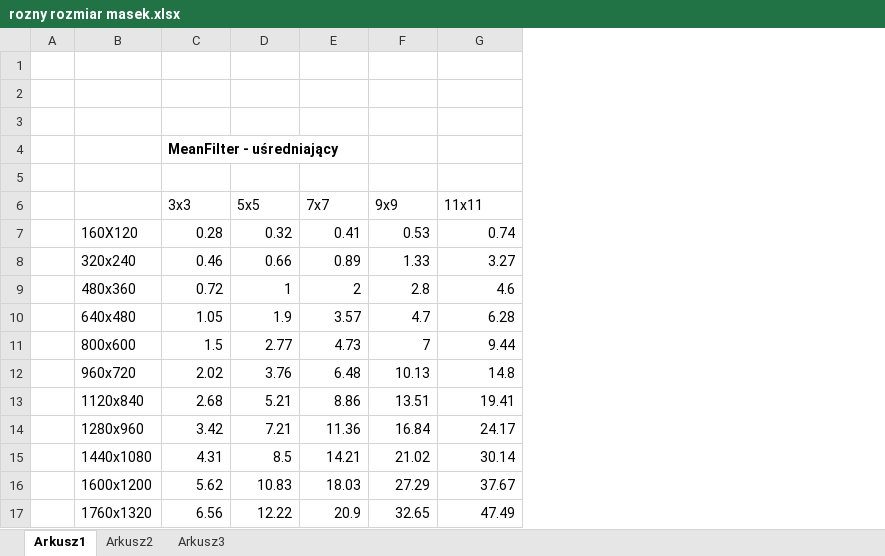
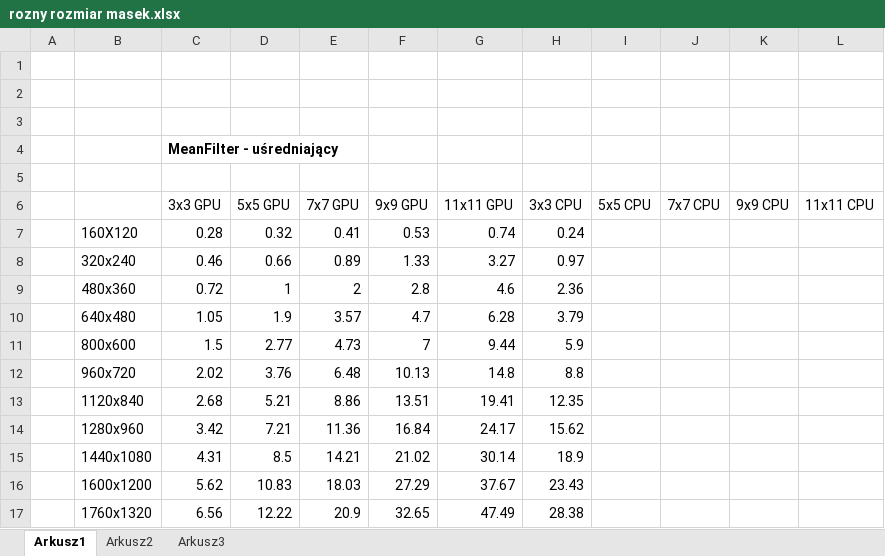
Before and after one commit to mateuszpruchniak/gpuprocessor, an Excel workbook: rozny rozmiar masek.xlsx, sheet Arkusz1, drawn as a sheet; values as stored, in another font and other column widths than the file's, no borders; charts and pictures not drawn; removed rows and columns are numbered as before the commit, all else as after; the diff names each change by its address in the sheet, - before the commit and + after, or states it on an @@ line.

```diff
--- a/rozny rozmiar masek.xlsx (sheet Arkusz1)
+++ b/rozny rozmiar masek.xlsx (sheet Arkusz1)
+column H, rows 7-17: 0.24 | 0.97 | 2.36 | 3.79 | 5.9 | 8.8 | 12.35 | 15.62 | 18.9 | 23.43 | 28.38
+column I, empty
+column J, empty
+column K, empty
+column L, empty
-row 6:  |  | 3x3 | 5x5 | 7x7 | 9x9 | 11x11
+row 6:  |  | 3x3 GPU | 5x5 GPU | 7x7 GPU | 9x9 GPU | 11x11 GPU | 3x3 CPU | 5x5 CPU | 7x7 CPU | 9x9 CPU | 11x11 CPU
```
Also changed, not shown: charts or pictures, 9 other files.
